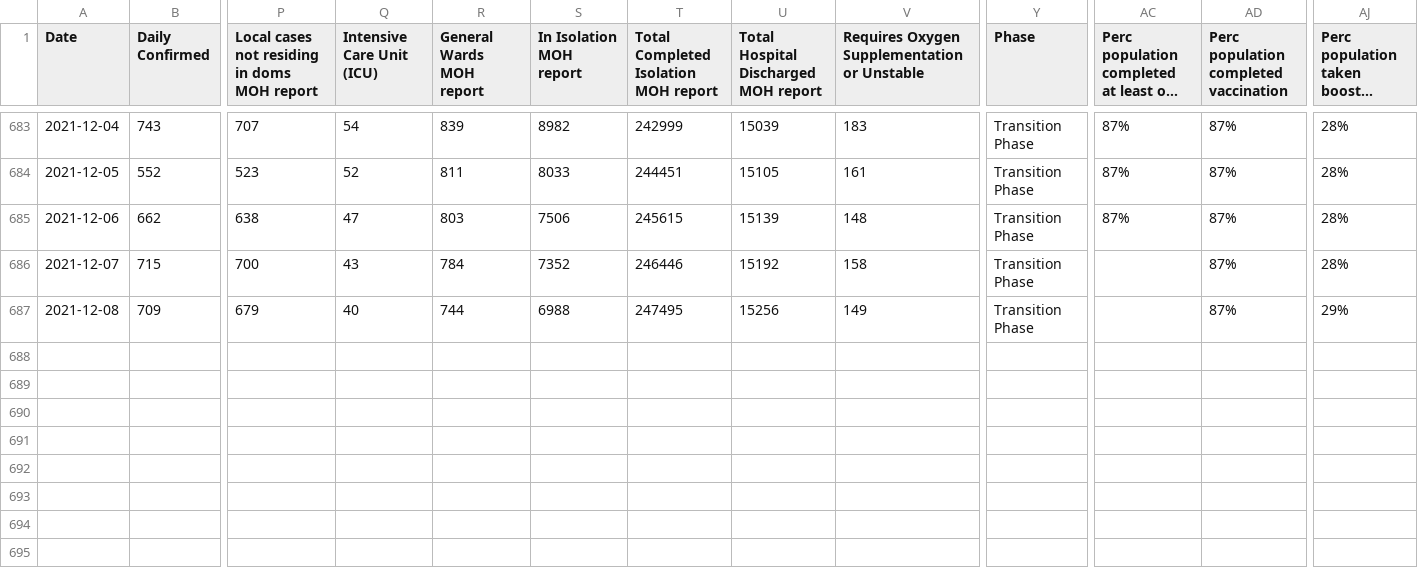
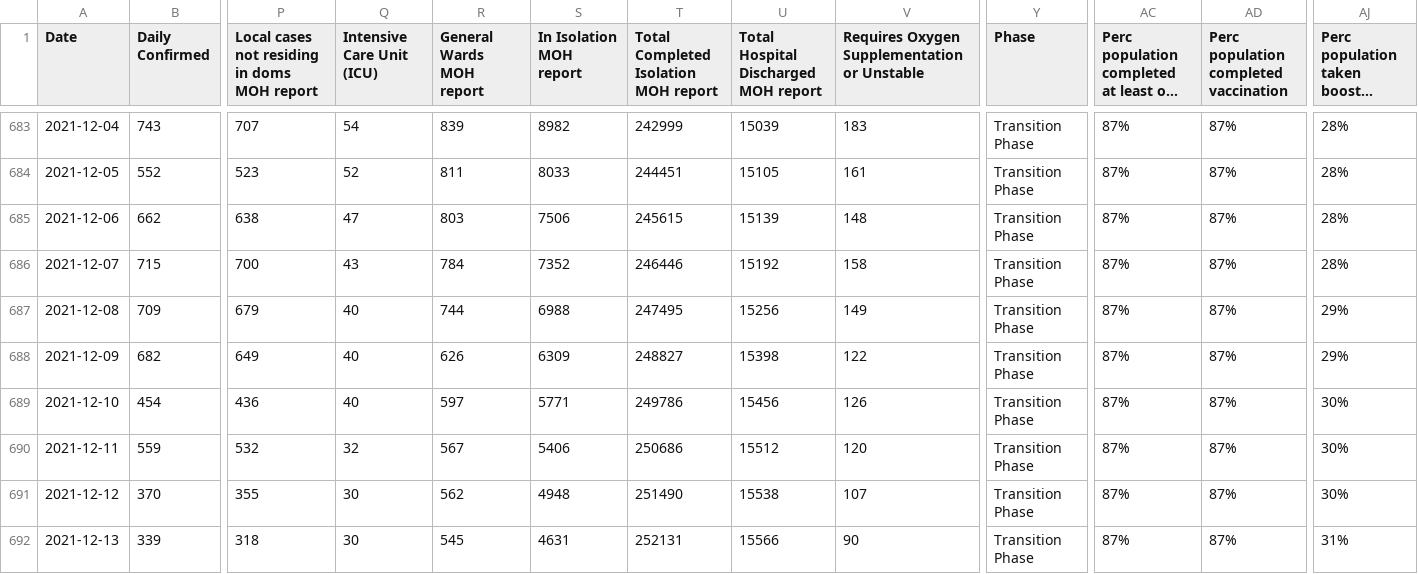
Before and after one commit to shivam5992/temp-datasets, a CSV file: covid19_sg.csv, drawn as a sheet; only a part is shown, gaps mark what is left out; long unchanged cells end in …; rows hold the shown columns only; the diff names each change by its address in the sheet, - before the commit and + after, or states it on an @@ line.

```diff
--- a/covid19_sg.csv
+++ b/covid19_sg.csv
-AC686:AC687: (empty)
+AC686:AC687: 87%
+row 688: 2021-12-09 | 682 | 649 | 40 | 626 | 6309 | 248827 | 15398 | 122 | Transition Phase | 87% | 87% | 29%
+row 689: 2021-12-10 | 454 | 436 | 40 | 597 | 5771 | 249786 | 15456 | 126 | Transition Phase | 87% | 87% | 30%
+row 690: 2021-12-11 | 559 | 532 | 32 | 567 | 5406 | 250686 | 15512 | 120 | Transition Phase | 87% | 87% | 30%
+row 691: 2021-12-12 | 370 | 355 | 30 | 562 | 4948 | 251490 | 15538 | 107 | Transition Phase | 87% | 87% | 30%
+row 692: 2021-12-13 | 339 | 318 | 30 | 545 | 4631 | 252131 | 15566 | 90 | Transition Phase | 87% | 87% | 31%
```
Also changed, not shown: 1 other file.
